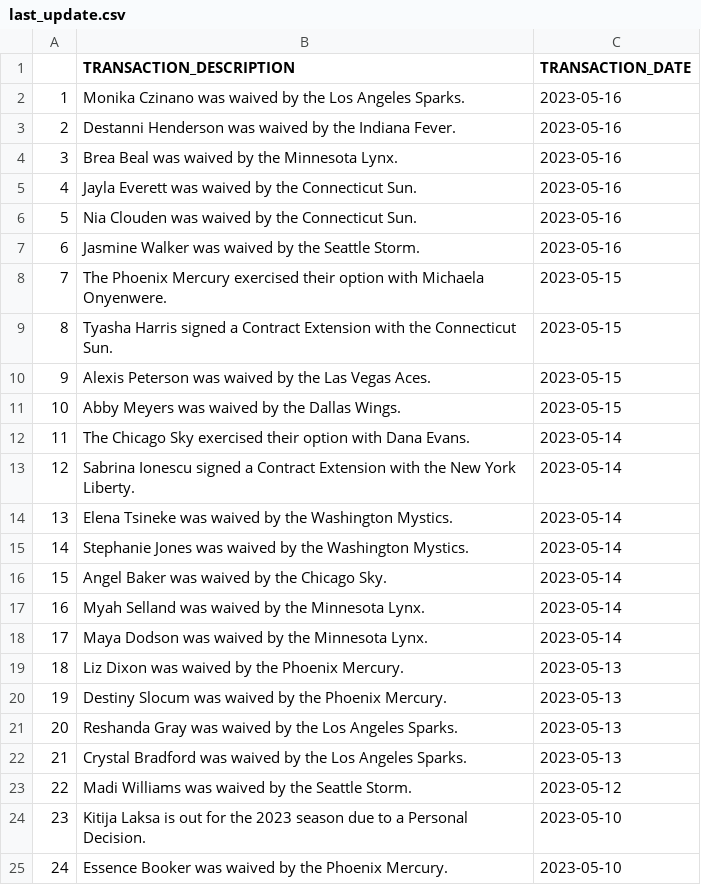
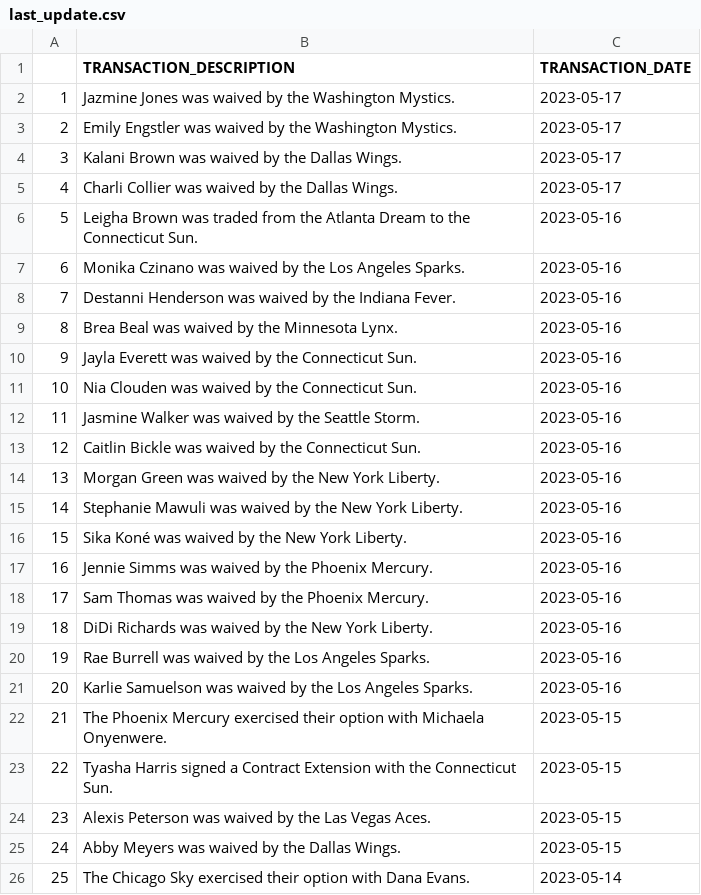
Before and after one commit to Jacobmox1/WNBA-Transactions, a CSV file: last_update.csv, drawn as a sheet; only a part is shown; the shorter side is filled out with more unchanged rows; addresses are those after the commit; the diff names each change by its address in the sheet, - before the commit and + after, or states it on an @@ line.

```diff
--- a/last_update.csv
+++ b/last_update.csv
+row 2: 1 | Jazmine Jones was waived by the Washington Mystics. | 2023-05-17
+row 3: 2 | Emily Engstler was waived by the Washington Mystics. | 2023-05-17
+row 4: 3 | Kalani Brown was waived by the Dallas Wings. | 2023-05-17
+row 5: 4 | Charli Collier was waived by the Dallas Wings. | 2023-05-17
+row 6: 5 | Leigha Brown was traded from the Atlanta Dream to the Connecticut Sun. | 2023-05-16
@@ column A renumbered from row 7 down @@
+row 13: 12 | Caitlin Bickle was waived by the Connecticut Sun. | 2023-05-16
+row 14: 13 | Morgan Green was waived by the New York Liberty. | 2023-05-16
+row 15: 14 | Stephanie Mawuli was waived by the New York Liberty. | 2023-05-16
+row 16: 15 | Sika Koné was waived by the New York Liberty. | 2023-05-16
+row 17: 16 | Jennie Simms was waived by the Phoenix Mercury. | 2023-05-16
+row 18: 17 | Sam Thomas was waived by the Phoenix Mercury. | 2023-05-16
+row 19: 18 | DiDi Richards was waived by the New York Liberty. | 2023-05-16
+row 20: 19 | Rae Burrell was waived by the Los Angeles Sparks. | 2023-05-16
+row 21: 20 | Karlie Samuelson was waived by the Los Angeles Sparks. | 2023-05-16
```
Also changed, not shown: 2 other files.
